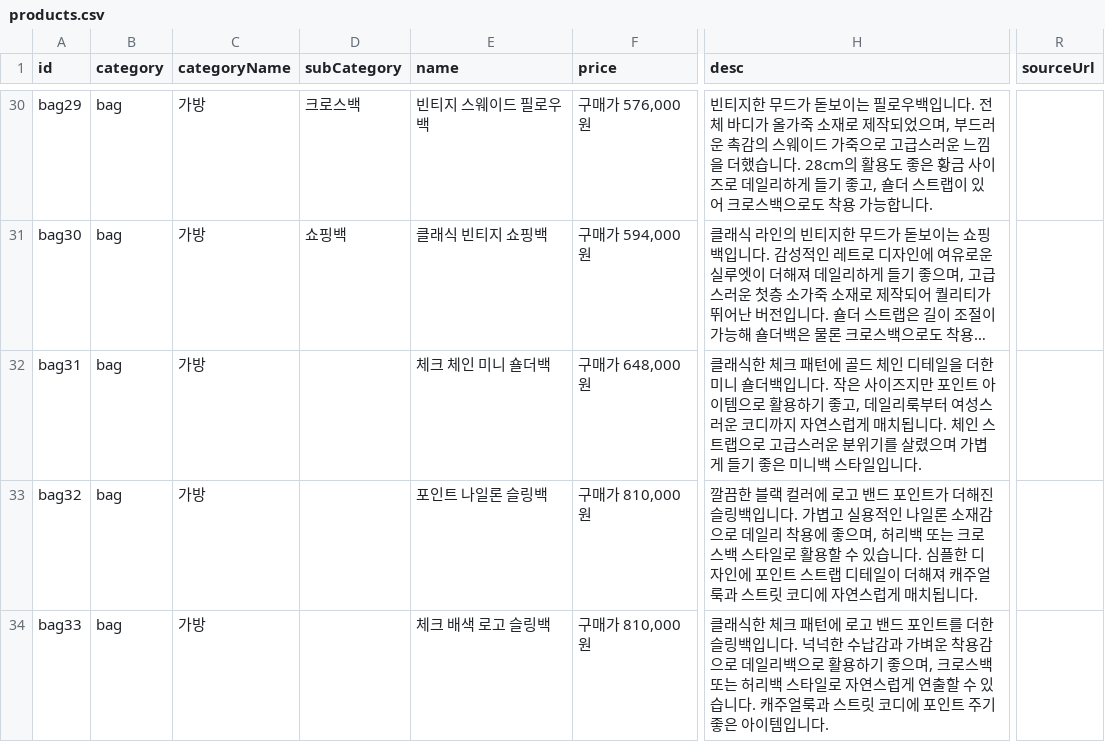
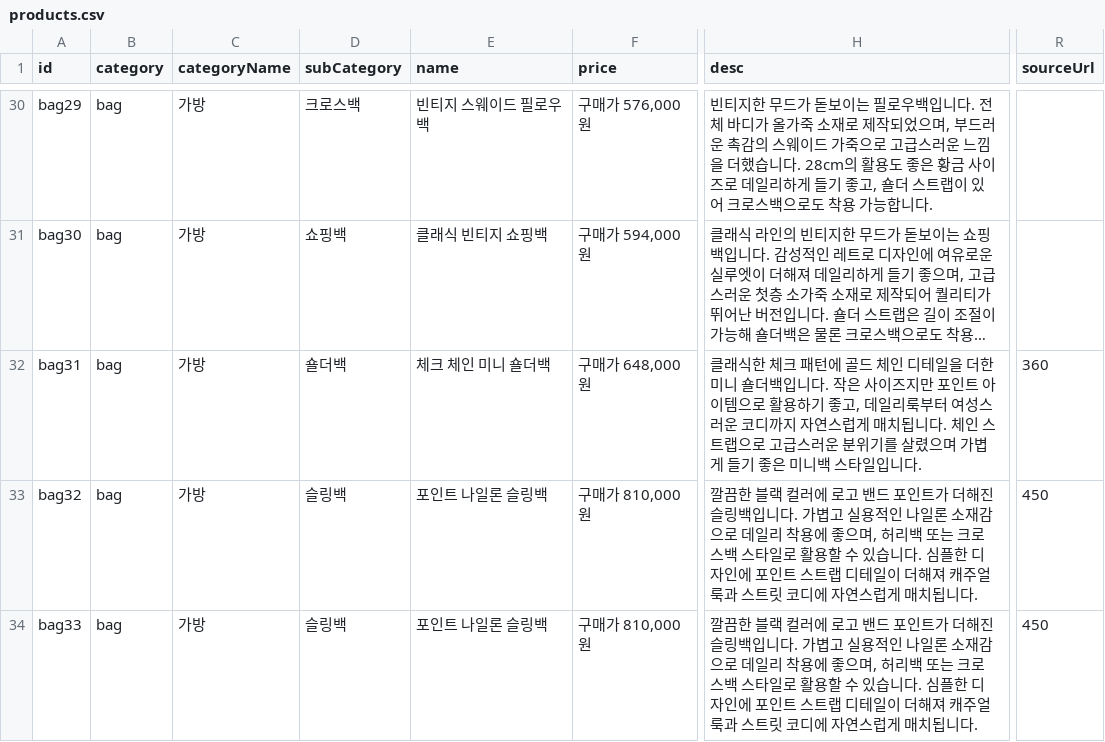
Before and after one commit to buying-agent/buying-agent.github.io, a CSV file: products.csv, drawn as a sheet; only a part is shown, gaps mark what is left out; long unchanged cells end in …; the diff covers the shown part only; the diff names each change by its address in the sheet, - before the commit and + after, or states it on an @@ line.

Commit message:
수정

```diff
--- a/products.csv
+++ b/products.csv
-D32 (subCategory): (empty)
+D32 (subCategory): 숄더백
-R32 (sourceUrl): (empty)
+R32 (sourceUrl): 360
-D33:D34 (subCategory): (empty)
+D33:D34 (subCategory): 슬링백
-R33:R34 (sourceUrl): (empty)
+R33:R34 (sourceUrl): 450
-E34 (name): 체크 배색 로고 슬링백
+E34 (name): 포인트 나일론 슬링백
-H34 (desc): 클래식한 체크 패턴에 로고 밴드 포인트를 더한 슬링백입니다. 넉넉한 수납감과 가벼운 착용감으로 데일리백으로 활용하기 좋으며, 크로스백 또는 허리백 스타일로 자연스럽게 연출할 수 있습니다. 캐주얼룩과 스트릿 코디에 포인트 주기 좋은 아이템입니다.
+H34 (desc): 깔끔한 블랙 컬러에 로고 밴드 포인트가 더해진 슬링백입니다. 가볍고 실용적인 나일론 소재감으로 데일리 착용에 좋으며, 허리백 또는 크로스백 스타일로 활용할 수 있습니다. 심플한 디자인에 포인트 스트랩 디테일이 더해져 캐주얼룩과 스트릿 코디에 자연스럽게 매치됩니다.
```
Also changed, not shown: 1 added row and 9 edited cells elsewhere in this file.
